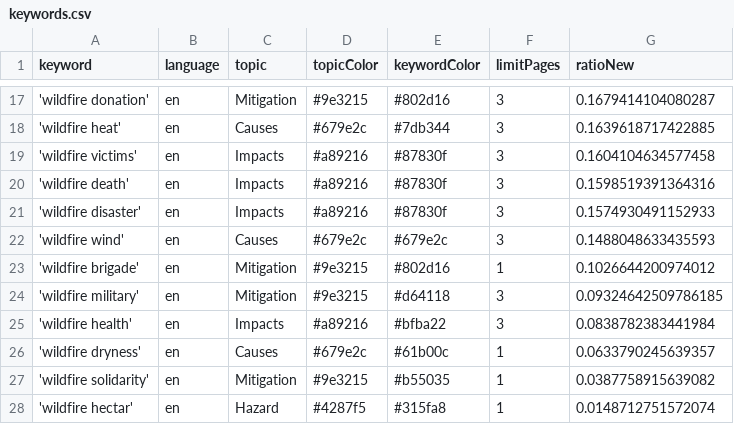
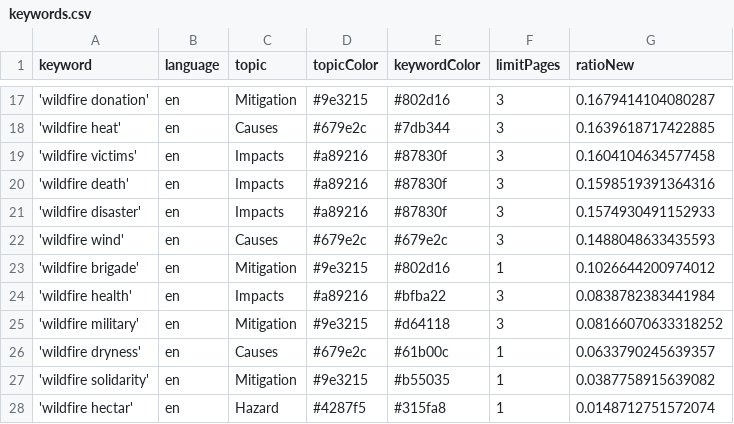
Before and after one commit to magaliekathrin-news/wildFire, a CSV file: keywords.csv, drawn as a sheet; only a part is shown, gaps mark what is left out.

Commit message:
Commit from GitHub Actions (harvest:0.0)

```diff
--- a/keywords.csv
+++ b/keywords.csv
@@ -23,4 +23,4 @@ keyword,language,topic,topicColor,keywordColor,limitPages,ratioNew
 'wildfire brigade',en,Mitigation,#9e3215,#802d16,1,0.1026644200974012
-'wildfire military',en,Mitigation,#9e3215,#d64118,3,0.09324642509786185
 'wildfire health',en,Impacts,#a89216,#bfba22,3,0.0838782383441984
+'wildfire military',en,Mitigation,#9e3215,#d64118,3,0.08166070633318252
 'wildfire dryness',en,Causes,#679e2c,#61b00c,1,0.0633790245639357
```
